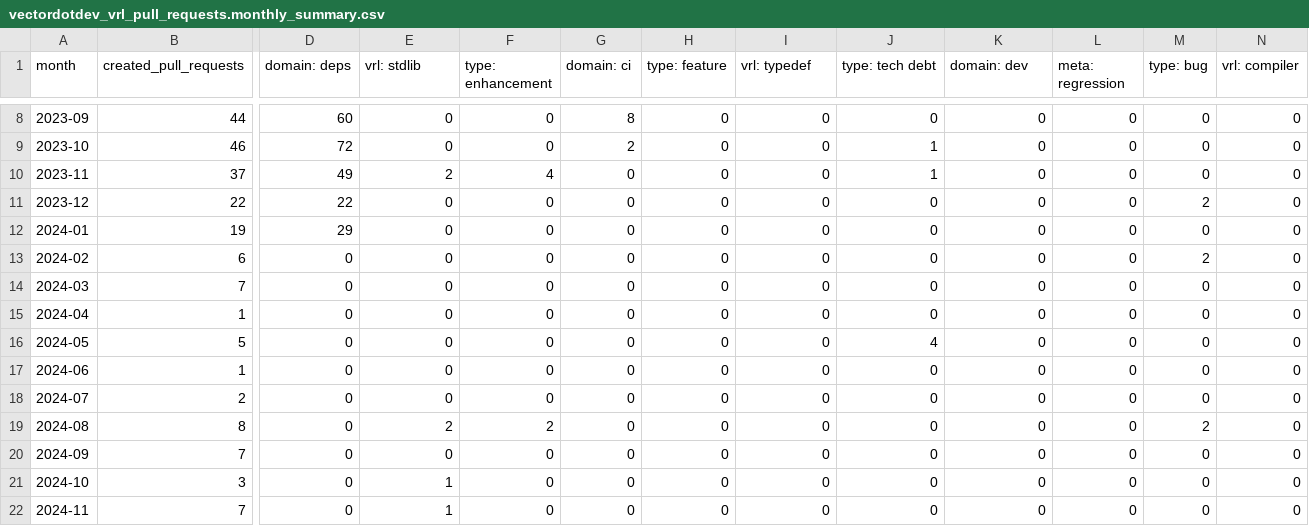
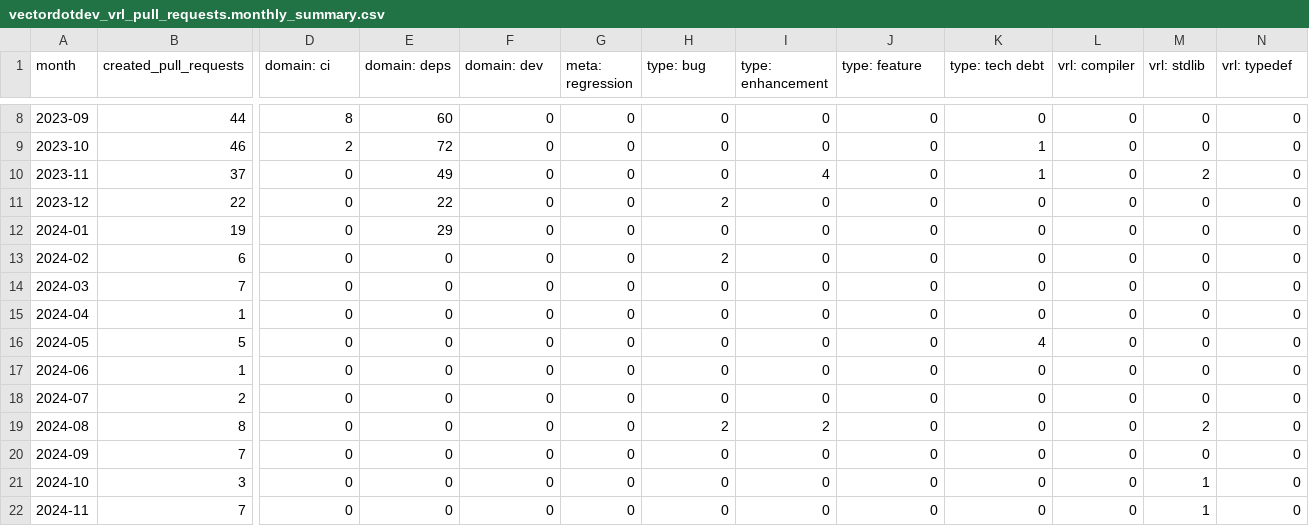
Before and after one commit to vectordotdev/github-tools, a CSV file: out/summaries/vectordotdev_vrl_pull_requests.monthly_summary.csv, drawn as a sheet; only a part is shown, gaps mark what is left out; the diff covers the shown part only; the diff names each change by its address in the sheet, - before the commit and + after, or states it on an @@ line.

```diff
--- a/out/summaries/vectordotdev_vrl_pull_requests.monthly_summary.csv
+++ b/out/summaries/vectordotdev_vrl_pull_requests.monthly_summary.csv
-D1: domain: deps
+D1: domain: ci
-E1: vrl: stdlib
+E1: domain: deps
-F1: type: enhancement
+F1: domain: dev
-G1: domain: ci
+G1: meta: regression
-H1: type: feature
+H1: type: bug
-I1: vrl: typedef
+I1: type: enhancement
-J1: type: tech debt
+J1: type: feature
-K1: domain: dev
+K1: type: tech debt
-L1: meta: regression
+L1: vrl: compiler
-M1: type: bug
+M1: vrl: stdlib
-N1: vrl: compiler
+N1: vrl: typedef
-D8 (domain: ci): 60
+D8 (domain: ci): 8
-E8 (domain: deps): 0
+E8 (domain: deps): 60
-G8 (meta: regression): 8
+G8 (meta: regression): 0
-D9 (domain: ci): 72
+D9 (domain: ci): 2
-E9 (domain: deps): 0
+E9 (domain: deps): 72
-G9 (meta: regression): 2
+G9 (meta: regression): 0
-J9:J10 (type: feature): 1
+J9:J10 (type: feature): 0
-K9:K10 (type: tech debt): 0
+K9:K10 (type: tech debt): 1
-D10 (domain: ci): 49
+D10 (domain: ci): 0
-E10 (domain: deps): 2
+E10 (domain: deps): 49
-F10 (domain: dev): 4
+F10 (domain: dev): 0
-I10 (type: enhancement): 0
+I10 (type: enhancement): 4
-M10 (vrl: stdlib): 0
+M10 (vrl: stdlib): 2
-D11 (domain: ci): 22
+D11 (domain: ci): 0
-E11 (domain: deps): 0
+E11 (domain: deps): 22
-H11 (type: bug): 0
+H11 (type: bug): 2
-M11 (vrl: stdlib): 2
+M11 (vrl: stdlib): 0
-D12 (domain: ci): 29
+D12 (domain: ci): 0
-E12 (domain: deps): 0
+E12 (domain: deps): 29
-H13 (type: bug): 0
+H13 (type: bug): 2
-M13 (vrl: stdlib): 2
+M13 (vrl: stdlib): 0
-J16 (type: feature): 4
+J16 (type: feature): 0
-K16 (type: tech debt): 0
+K16 (type: tech debt): 4
-E19 (domain: deps): 2
+E19 (domain: deps): 0
-F19 (domain: dev): 2
+F19 (domain: dev): 0
-H19 (type: bug): 0
+H19 (type: bug): 2
-I19 (type: enhancement): 0
+I19 (type: enhancement): 2
-E21:E22 (domain: deps): 1
+E21:E22 (domain: deps): 0
-M21:M22 (vrl: stdlib): 0
+M21:M22 (vrl: stdlib): 1
```
Also changed, not shown: 44 edited cells elsewhere in this file, out/summaries/vectordotdev_vector_issues.monthly_summary.csv, out/summaries/vectordotdev_vector_pull_requests.monthly_summary.csv, 4 other files.
